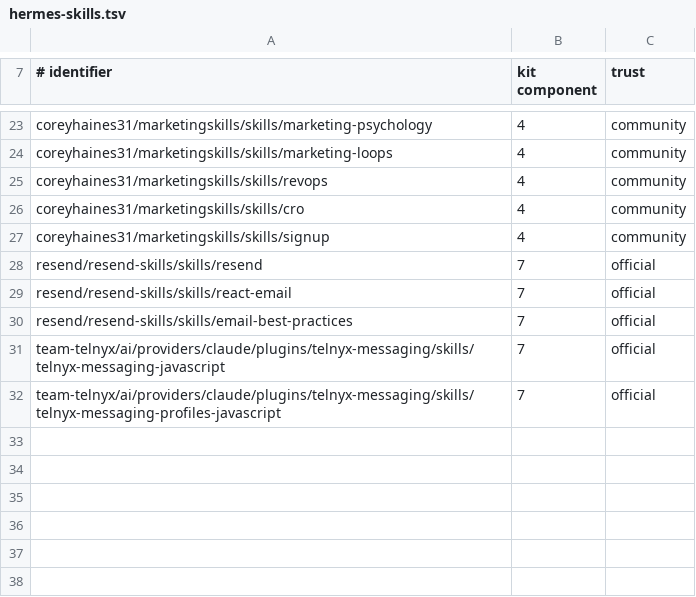
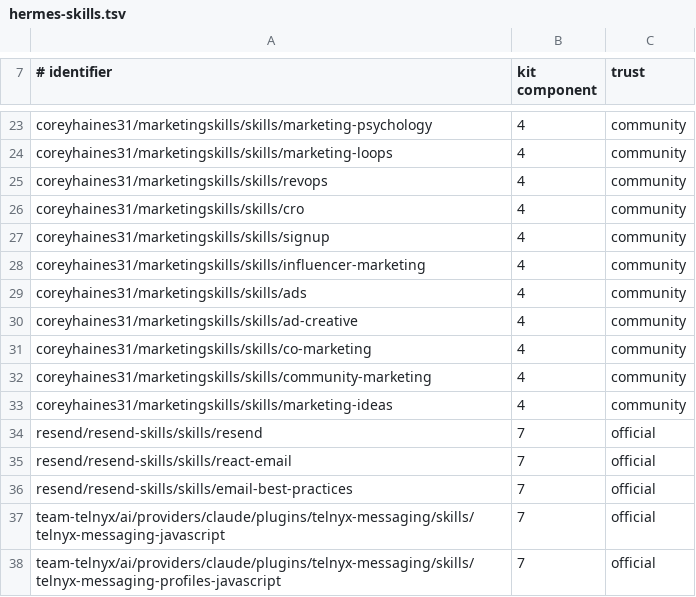
Before and after one commit to feelthefusion/marketing-kit, a TSV file: install/hermes-skills.tsv, drawn as a sheet; only a part is shown, gaps mark what is left out.

```diff
--- a/install/hermes-skills.tsv
+++ b/install/hermes-skills.tsv
@@ -27,2 +27,8 @@ coreyhaines31/marketingskills/skills/cro	4	community
 coreyhaines31/marketingskills/skills/signup	4	community
+coreyhaines31/marketingskills/skills/influencer-marketing	4	community
+coreyhaines31/marketingskills/skills/ads	4	community
+coreyhaines31/marketingskills/skills/ad-creative	4	community
+coreyhaines31/marketingskills/skills/co-marketing	4	community
+coreyhaines31/marketingskills/skills/community-marketing	4	community
+coreyhaines31/marketingskills/skills/marketing-ideas	4	community
 resend/resend-skills/skills/resend	7	official
```
Also changed, not shown: 28 other files.
